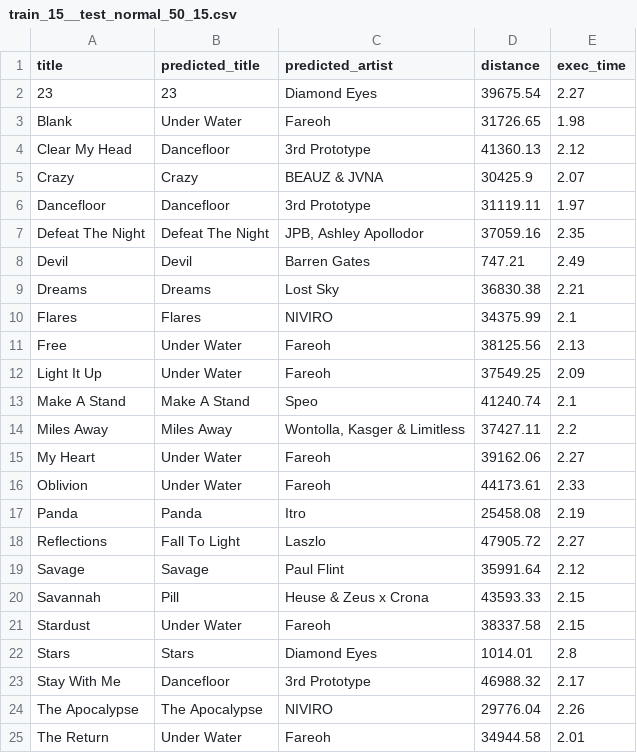
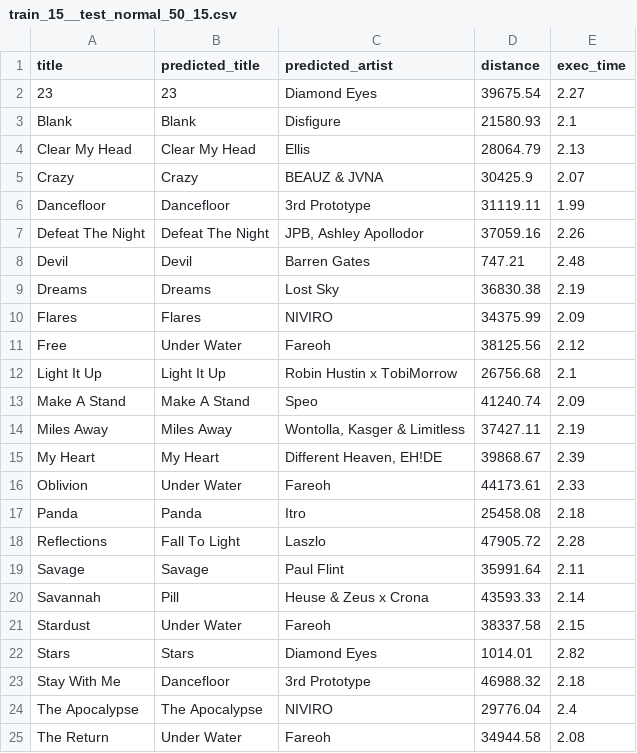
Before and after one commit to gdapriana/song-detection, a CSV file: result/train_15__test_normal_50_15.csv, drawn as a sheet; only a part is shown; the diff covers the shown part only.

```diff
--- a/result/train_15__test_normal_50_15.csv
+++ b/result/train_15__test_normal_50_15.csv
@@ -2,24 +2,24 @@ title,predicted_title,predicted_artist,distance,exec_time
 23,23,Diamond Eyes,39675.54,2.27
-Blank,Under Water,Fareoh,31726.65,1.98
-Clear My Head,Dancefloor,3rd Prototype,41360.13,2.12
+Blank,Blank,Disfigure,21580.93,2.1
+Clear My Head,Clear My Head,Ellis,28064.79,2.13
 Crazy,Crazy,BEAUZ & JVNA,30425.9,2.07
-Dancefloor,Dancefloor,3rd Prototype,31119.11,1.97
-Defeat The Night,Defeat The Night,"JPB, Ashley Apollodor",37059.16,2.35
-Devil,Devil,Barren Gates,747.21,2.49
-Dreams,Dreams,Lost Sky,36830.38,2.21
-Flares,Flares,NIVIRO,34375.99,2.1
-Free,Under Water,Fareoh,38125.56,2.13
-Light It Up,Under Water,Fareoh,37549.25,2.09
-Make A Stand,Make A Stand,Speo,41240.74,2.1
-Miles Away,Miles Away,"Wontolla, Kasger & Limitless",37427.11,2.2
-My Heart,Under Water,Fareoh,39162.06,2.27
+Dancefloor,Dancefloor,3rd Prototype,31119.11,1.99
+Defeat The Night,Defeat The Night,"JPB, Ashley Apollodor",37059.16,2.26
+Devil,Devil,Barren Gates,747.21,2.48
+Dreams,Dreams,Lost Sky,36830.38,2.19
+Flares,Flares,NIVIRO,34375.99,2.09
+Free,Under Water,Fareoh,38125.56,2.12
+Light It Up,Light It Up,Robin Hustin x TobiMorrow,26756.68,2.1
+Make A Stand,Make A Stand,Speo,41240.74,2.09
+Miles Away,Miles Away,"Wontolla, Kasger & Limitless",37427.11,2.19
+My Heart,My Heart,"Different Heaven, EH!DE",39868.67,2.39
 Oblivion,Under Water,Fareoh,44173.61,2.33
-Panda,Panda,Itro,25458.08,2.19
-Reflections,Fall To Light,Laszlo,47905.72,2.27
-Savage,Savage,Paul Flint,35991.64,2.12
-Savannah,Pill,Heuse & Zeus x Crona,43593.33,2.15
+Panda,Panda,Itro,25458.08,2.18
+Reflections,Fall To Light,Laszlo,47905.72,2.28
+Savage,Savage,Paul Flint,35991.64,2.11
+Savannah,Pill,Heuse & Zeus x Crona,43593.33,2.14
 Stardust,Under Water,Fareoh,38337.58,2.15
-Stars,Stars,Diamond Eyes,1014.01,2.8
-Stay With Me,Dancefloor,3rd Prototype,46988.32,2.17
-The Apocalypse,The Apocalypse,NIVIRO,29776.04,2.26
-The Return,Under Water,Fareoh,34944.58,2.01
+Stars,Stars,Diamond Eyes,1014.01,2.82
+Stay With Me,Dancefloor,3rd Prototype,46988.32,2.18
+The Apocalypse,The Apocalypse,NIVIRO,29776.04,2.4
+The Return,Under Water,Fareoh,34944.58,2.08
```
Also changed, not shown: 14 edited cells elsewhere in this file, result/train_05__test_normal_100_05.csv, result/train_05__test_normal_50_05.csv, 27 other files.
